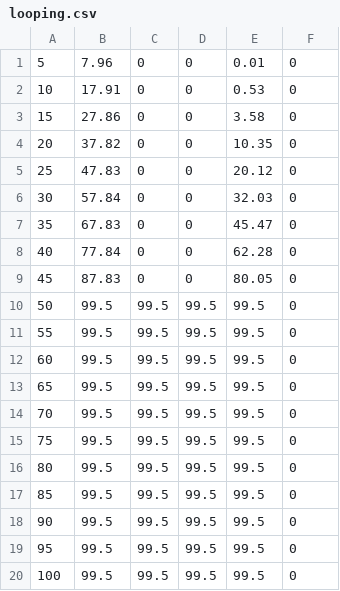
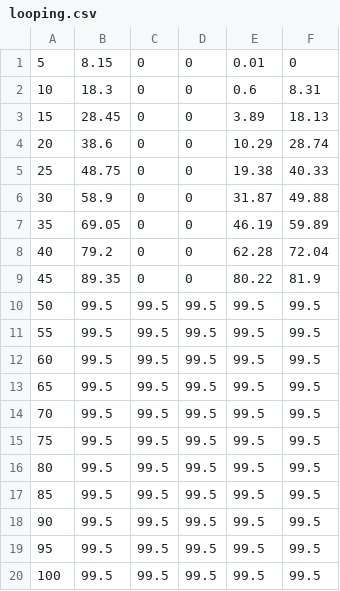
Before and after one commit to ccloss65536/cs350prog4, a CSV file: looping.csv, drawn as a sheet.

```diff
--- a/looping.csv
+++ b/looping.csv
@@ -1,20 +1,20 @@
-5,7.96,0,0,0.01,0
-10,17.91,0,0,0.53,0
-15,27.86,0,0,3.58,0
-20,37.82,0,0,10.35,0
-25,47.83,0,0,20.12,0
-30,57.84,0,0,32.03,0
-35,67.83,0,0,45.47,0
-40,77.84,0,0,62.28,0
-45,87.83,0,0,80.05,0
-50,99.5,99.5,99.5,99.5,0
-55,99.5,99.5,99.5,99.5,0
-60,99.5,99.5,99.5,99.5,0
-65,99.5,99.5,99.5,99.5,0
-70,99.5,99.5,99.5,99.5,0
-75,99.5,99.5,99.5,99.5,0
-80,99.5,99.5,99.5,99.5,0
-85,99.5,99.5,99.5,99.5,0
-90,99.5,99.5,99.5,99.5,0
-95,99.5,99.5,99.5,99.5,0
-100,99.5,99.5,99.5,99.5,0
+5,8.15,0,0,0.01,0
+10,18.3,0,0,0.6,8.31
+15,28.45,0,0,3.89,18.13
+20,38.6,0,0,10.29,28.74
+25,48.75,0,0,19.38,40.33
+30,58.9,0,0,31.87,49.88
+35,69.05,0,0,46.19,59.89
+40,79.2,0,0,62.28,72.04
+45,89.35,0,0,80.22,81.9
+50,99.5,99.5,99.5,99.5,99.5
+55,99.5,99.5,99.5,99.5,99.5
+60,99.5,99.5,99.5,99.5,99.5
+65,99.5,99.5,99.5,99.5,99.5
+70,99.5,99.5,99.5,99.5,99.5
+75,99.5,99.5,99.5,99.5,99.5
+80,99.5,99.5,99.5,99.5,99.5
+85,99.5,99.5,99.5,99.5,99.5
+90,99.5,99.5,99.5,99.5,99.5
+95,99.5,99.5,99.5,99.5,99.5
+100,99.5,99.5,99.5,99.5,99.5
```
Also changed, not shown: 80-20.csv, nonlocal.csv, 5 other files.
